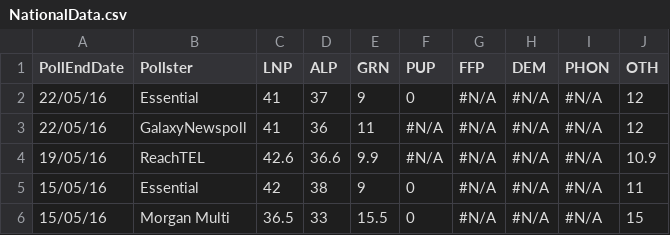
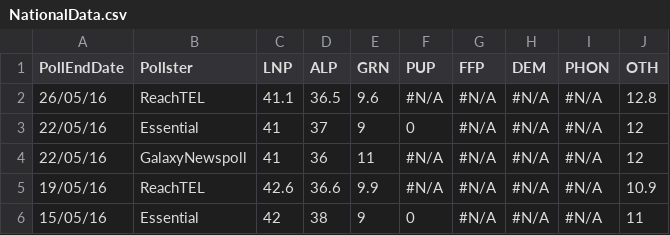
Before and after one commit to PhantomTrend/ptcode, a CSV file: PollingData/NationalData.csv, drawn as a sheet; only a part is shown; the shorter side is filled out with more unchanged rows.

```diff
--- a/PollingData/NationalData.csv
+++ b/PollingData/NationalData.csv
@@ -1,2 +1,3 @@
 PollEndDate,Pollster,LNP,ALP,GRN,PUP,FFP,DEM,PHON,OTH
+26/05/16,ReachTEL,41.1,36.5,9.6,#N/A,#N/A,#N/A,#N/A,12.8
 22/05/16,Essential,41,37,9,0,#N/A,#N/A,#N/A,12
```
Also changed, not shown: PollingData/National2ppData.csv, PollingData/PollingURLs.csv.
